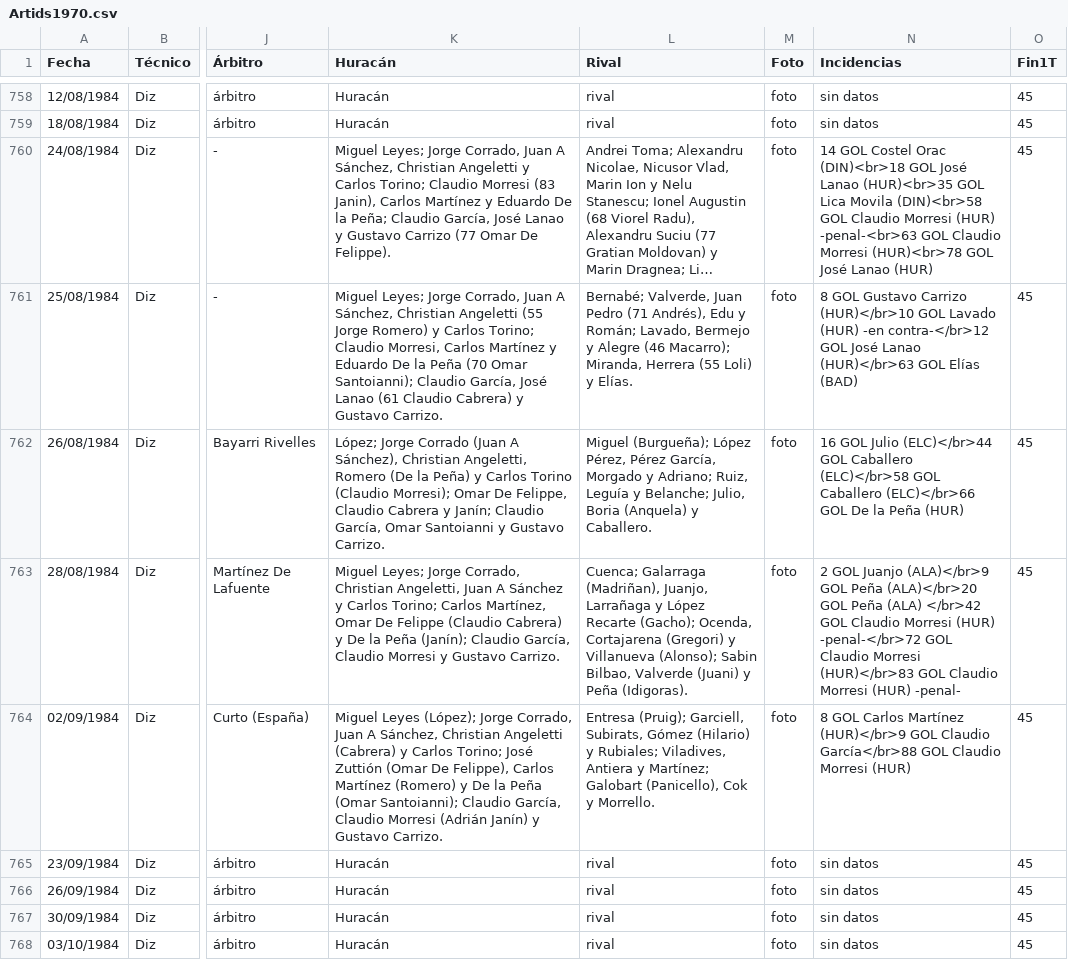
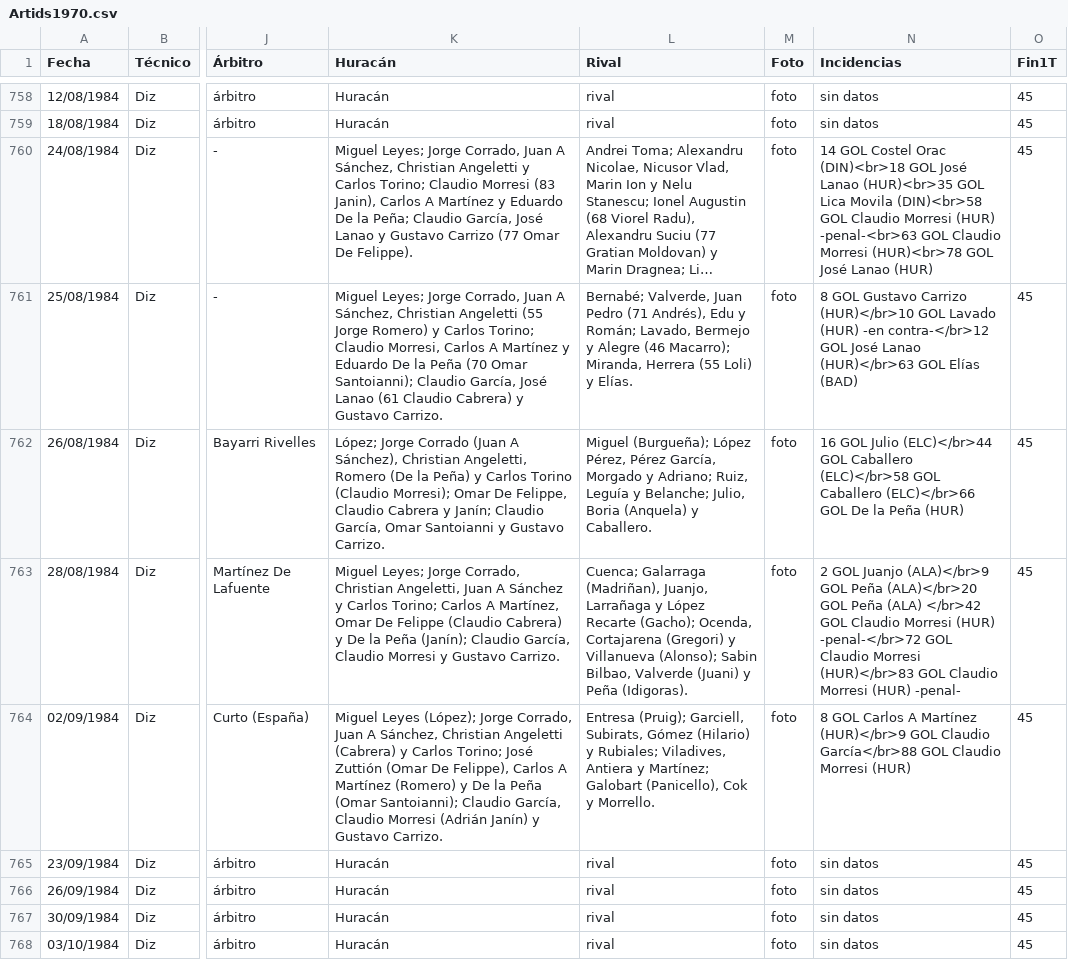
Before and after one commit to globopedia/Artids, a CSV file: Artids1970.csv, drawn as a sheet; only a part is shown, gaps mark what is left out; long unchanged cells end in …; the diff names each change by its address in the sheet, - before the commit and + after, or states it on an @@ line.

Commit message:
Update Artids1970.csv

```diff
--- a/Artids1970.csv
+++ b/Artids1970.csv
-K760 (Huracán): …Janin), Carlos Martínez y…
+K760 (Huracán): …Janin), Carlos A Martínez y…
-K761 (Huracán): …Morresi, Carlos Martínez y…
+K761 (Huracán): …Morresi, Carlos A Martínez y…
-K763 (Huracán): …Torino; Carlos Martínez, Omar…
+K763 (Huracán): …Torino; Carlos A Martínez, Omar…
-K764 (Huracán): …Felippe), Carlos Martínez (Romero)…
+K764 (Huracán): …Felippe), Carlos A Martínez (Romero)…
-N764 (Incidencias): …GOL Carlos Martínez (HUR)</br>9…
+N764 (Incidencias): …GOL Carlos A Martínez (HUR)</br>9…
```
